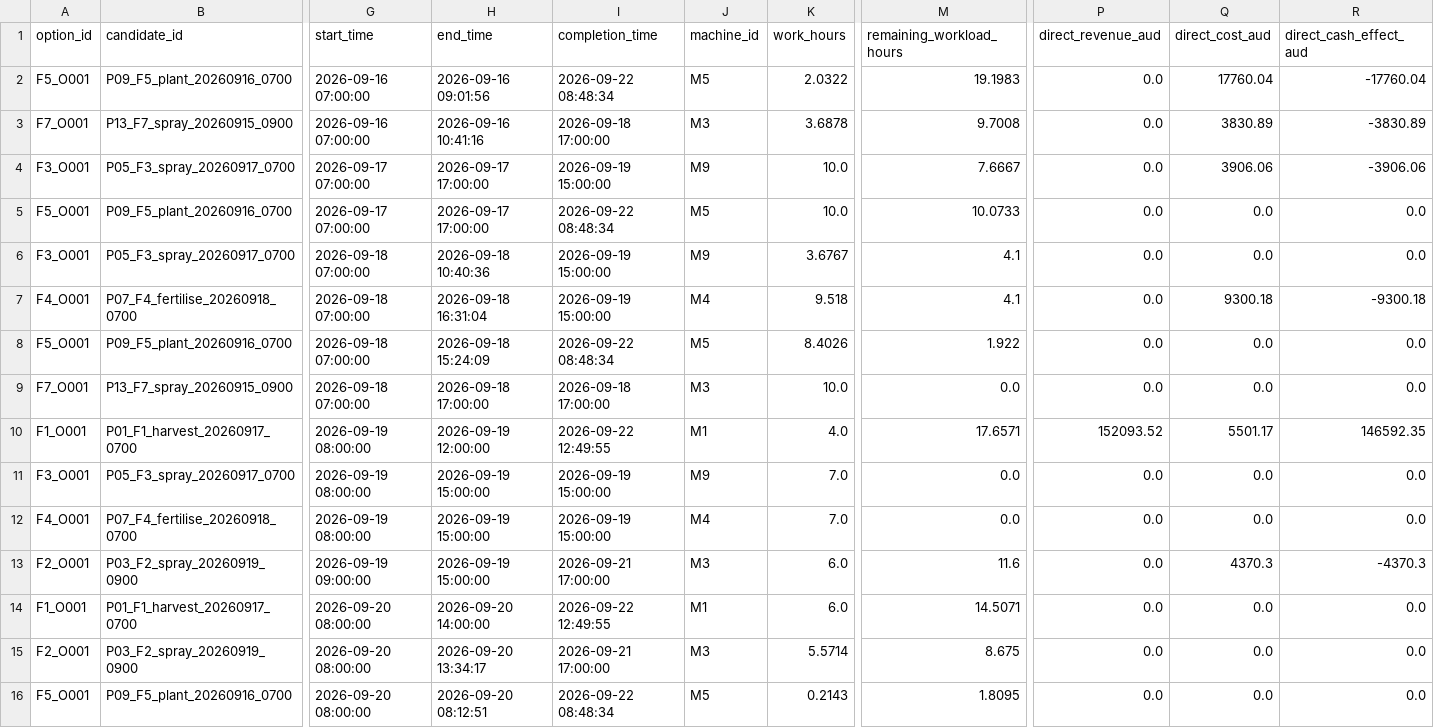
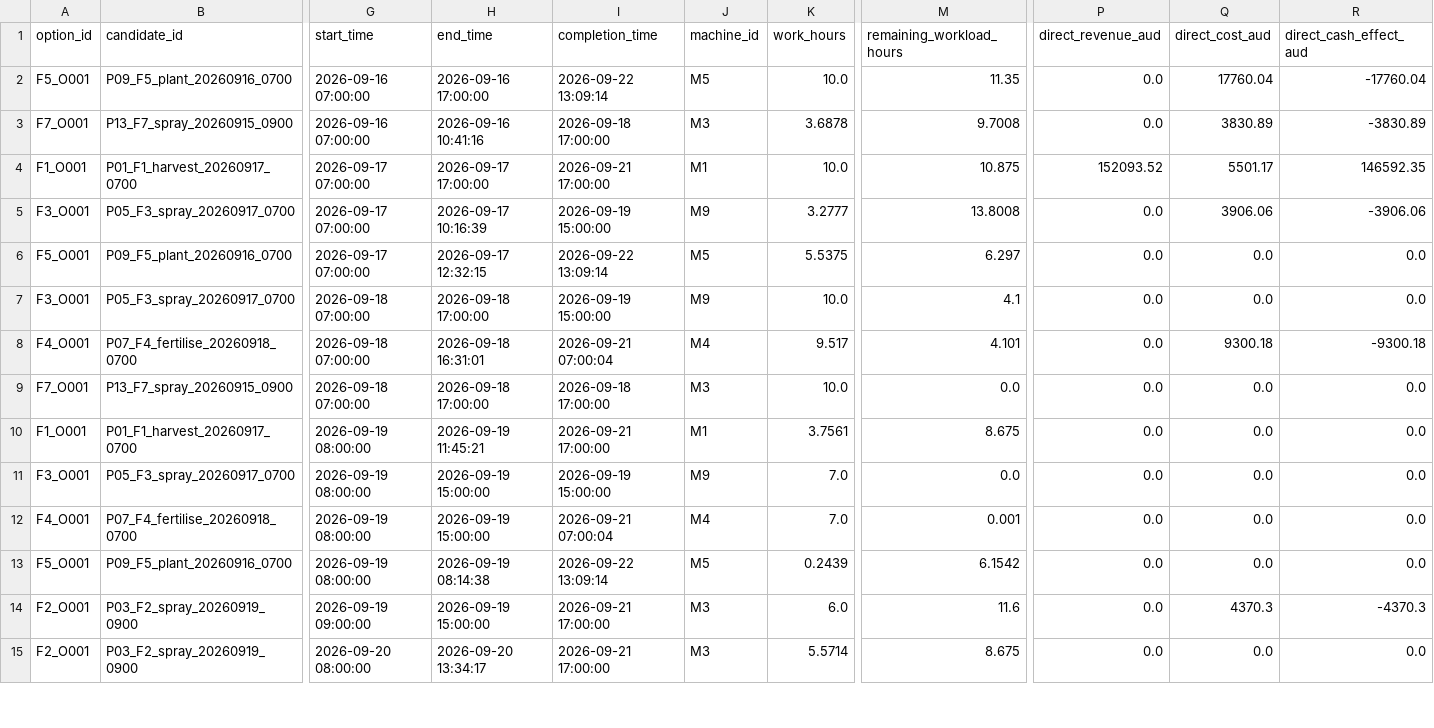
Before and after one commit to Reo906/FarmOpti, a CSV file: data/outputs/optimal_schedule.csv, drawn as a sheet; only a part is shown, gaps mark what is left out; removed rows and columns are numbered as before the commit, all else as after; rows hold the shown columns only; the diff covers the shown part only; the diff names each change by its address in the sheet, - before the commit and + after, or states it on an @@ line.

```diff
--- a/data/outputs/optimal_schedule.csv
+++ b/data/outputs/optimal_schedule.csv
-H2 (end_time): 2026-09-16 09:01:56
+H2 (end_time): 2026-09-16 17:00:00
-I2 (completion_time): 2026-09-22 08:48:34
+I2 (completion_time): 2026-09-22 13:09:14
-K2 (work_hours): 2.0322
+K2 (work_hours): 10.0
-M2 (remaining_workload_hours): 19.1983
+M2 (remaining_workload_hours): 11.35
+row 4: F1_O001 | P01_F1_harvest_20260917_0700 | 2026-09-17 07:00:00 | 2026-09-17 17:00:00 | 2026-09-21 17:00:00 | M1 | 10.0 | 10.875 | 152093.52 | 5501.17 | 146592.35
-H5 (end_time): 2026-09-17 17:00:00
+H5 (end_time): 2026-09-17 10:16:39
-K5 (work_hours): 10.0
+K5 (work_hours): 3.2777
-M5 (remaining_workload_hours): 7.6667
+M5 (remaining_workload_hours): 13.8008
-H6 (end_time): 2026-09-17 17:00:00
+H6 (end_time): 2026-09-17 12:32:15
-I6 (completion_time): 2026-09-22 08:48:34
+I6 (completion_time): 2026-09-22 13:09:14
-K6 (work_hours): 10.0
+K6 (work_hours): 5.5375
-M6 (remaining_workload_hours): 10.0733
+M6 (remaining_workload_hours): 6.297
-H7 (end_time): 2026-09-18 10:40:36
+H7 (end_time): 2026-09-18 17:00:00
-K7 (work_hours): 3.6767
+K7 (work_hours): 10.0
-H8 (end_time): 2026-09-18 16:31:04
+H8 (end_time): 2026-09-18 16:31:01
-I8 (completion_time): 2026-09-19 15:00:00
+I8 (completion_time): 2026-09-21 07:00:04
-K8 (work_hours): 9.518
+K8 (work_hours): 9.517
-M8 (remaining_workload_hours): 4.1
+M8 (remaining_workload_hours): 4.101
-row 8: F5_O001 | P09_F5_plant_20260916_0700 | 2026-09-18 07:00:00 | 2026-09-18 15:24:09 | 2026-09-22 08:48:34 | M5 | 8.4026 | 1.922 | 0.0 | 0.0 | 0.0
-H10 (end_time): 2026-09-19 12:00:00
+H10 (end_time): 2026-09-19 11:45:21
-I10 (completion_time): 2026-09-22 12:49:55
+I10 (completion_time): 2026-09-21 17:00:00
-K10 (work_hours): 4.0
+K10 (work_hours): 3.7561
-M10 (remaining_workload_hours): 17.6571
+M10 (remaining_workload_hours): 8.675
-P10 (direct_revenue_aud): 152093.52
+P10 (direct_revenue_aud): 0.0
-Q10 (direct_cost_aud): 5501.17
+Q10 (direct_cost_aud): 0.0
-R10 (direct_cash_effect_aud): 146592.35
+R10 (direct_cash_effect_aud): 0.0
-I12 (completion_time): 2026-09-19 15:00:00
+I12 (completion_time): 2026-09-21 07:00:04
-M12 (remaining_workload_hours): 0.0
+M12 (remaining_workload_hours): 0.001
+row 13: F5_O001 | P09_F5_plant_20260916_0700 | 2026-09-19 08:00:00 | 2026-09-19 08:14:38 | 2026-09-22 13:09:14 | M5 | 0.2439 | 6.1542 | 0.0 | 0.0 | 0.0
-row 14: F1_O001 | P01_F1_harvest_20260917_0700 | 2026-09-20 08:00:00 | 2026-09-20 14:00:00 | 2026-09-22 12:49:55 | M1 | 6.0 | 14.5071 | 0.0 | 0.0 | 0.0
-row 16: F5_O001 | P09_F5_plant_20260916_0700 | 2026-09-20 08:00:00 | 2026-09-20 08:12:51 | 2026-09-22 08:48:34 | M5 | 0.2143 | 1.8095 | 0.0 | 0.0 | 0.0
```
Also changed, not shown: 1 added row, 1 removed row and 17 edited cells elsewhere in this file, data/outputs/candidate_actions.csv, 9 other files.
